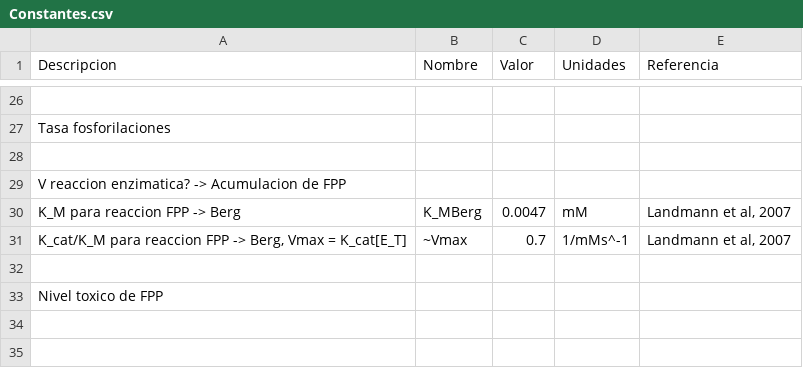
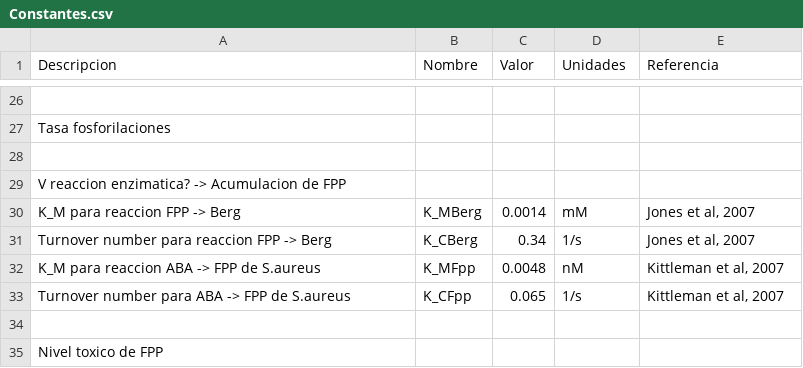
Before and after one commit to gutiloluis/51syntheticBiologyProject, a CSV file: Constantes.csv, drawn as a sheet; only a part is shown, gaps mark what is left out.

Commit message:
Constantes nuevas

```diff
--- a/Constantes.csv
+++ b/Constantes.csv
@@ -29,4 +29,6 @@ Tasa fosforilaciones,,,,
 V reaccion enzimatica? -> Acumulacion de FPP,,,,
-K_M para reaccion FPP -> Berg, K_MBerg, 0.0047, mM, "Landmann et al, 2007"
-"K_cat/K_M para reaccion FPP -> Berg, Vmax = K_cat[E_T]", ~Vmax,  0.7, 1/mMs^-1, "Landmann et al, 2007"
+K_M para reaccion FPP -> Berg, K_MBerg, 0.0014, mM, "Jones et al, 2007"
+Turnover number para reaccion FPP -> Berg, K_CBerg,  0.34, 1/s, "Jones et al, 2007"
+K_M para reaccion ABA -> FPP de S.aureus, K_MFpp, 0.0048, nM, "Kittleman et al, 2007"
+Turnover number para ABA -> FPP de S.aureus, K_CFpp, 0.065, 1/s, "Kittleman et al, 2007"
 ,,,,
```
